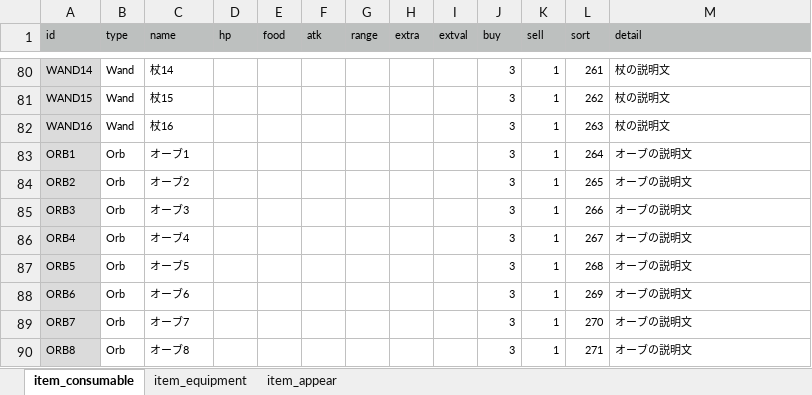
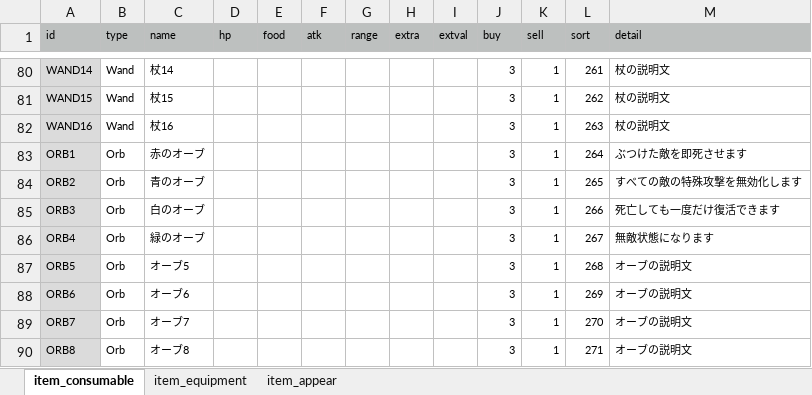
Before and after one commit to syun77/FlixelRL, an Excel workbook: docs/item.xlsx, sheet item_consumable, drawn as a sheet; only a part is shown, gaps mark what is left out; values as stored, in another font and other column widths than the file's, no borders; the diff names each change by its address in the sheet, - before the commit and + after, or states it on an @@ line.

```diff
--- a/docs/item.xlsx (sheet item_consumable)
+++ b/docs/item.xlsx (sheet item_consumable)
-C83 (name): オーブ1
+C83 (name): 赤のオーブ
-M83 (detail): オーブの説明文
+M83 (detail): ぶつけた敵を即死させます
-C84 (name): オーブ2
+C84 (name): 青のオーブ
-M84 (detail): オーブの説明文
+M84 (detail): すべての敵の特殊攻撃を無効化します
-C85 (name): オーブ3
+C85 (name): 白のオーブ
-M85 (detail): オーブの説明文
+M85 (detail): 死亡しても一度だけ復活できます
-C86 (name): オーブ4
+C86 (name): 緑のオーブ
-M86 (detail): オーブの説明文
+M86 (detail): 無敵状態になります
```
Also changed, not shown: 2 other files.
